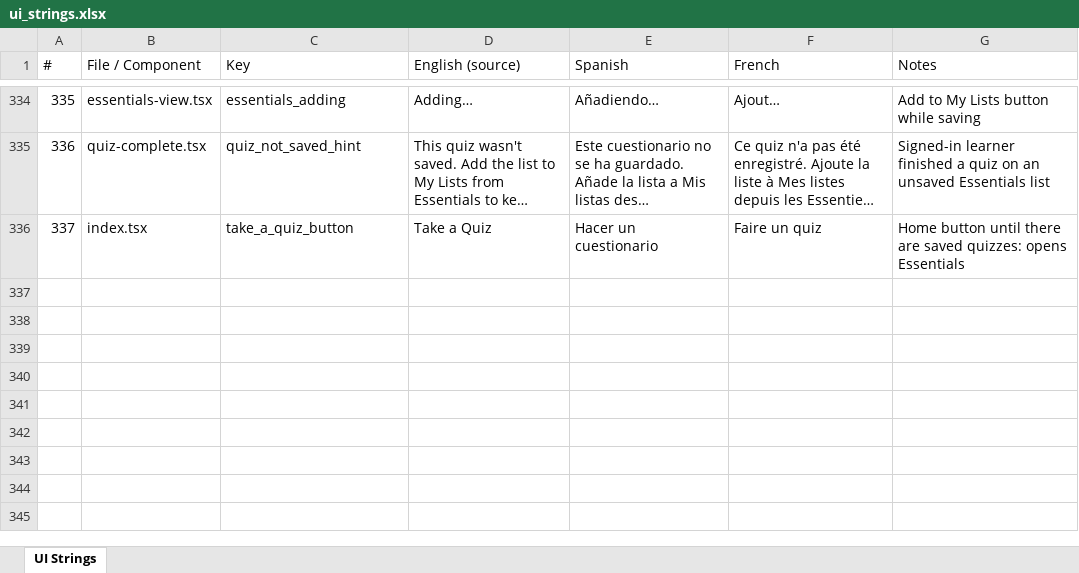
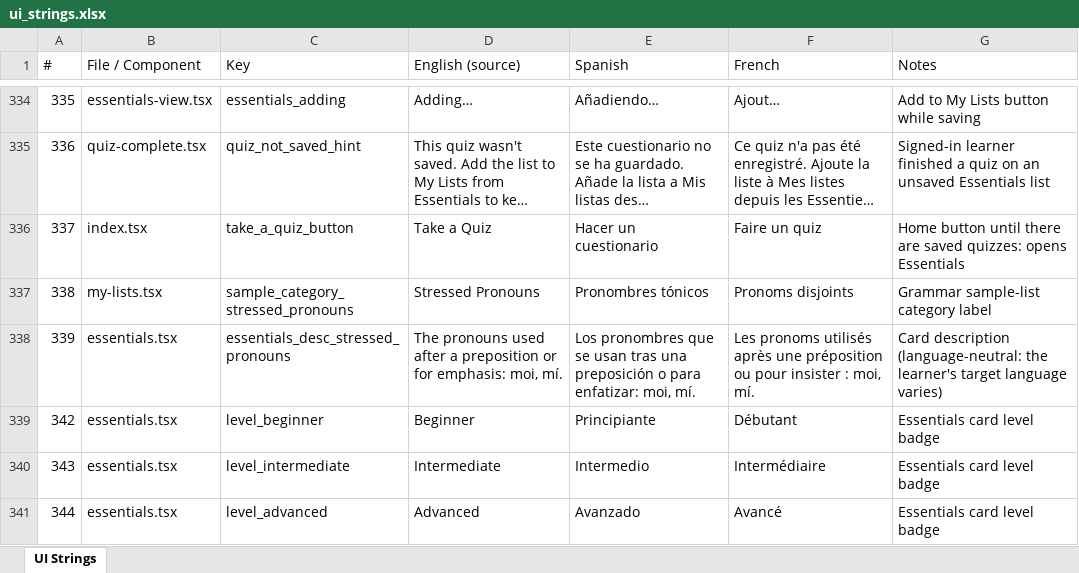
Before and after one commit to roycefum/langreps-app, an Excel workbook: localization/ui_strings.xlsx, sheet UI Strings, drawn as a sheet; only a part is shown, gaps mark what is left out; long unchanged cells end in …; values as stored, in another font and other column widths than the file's, no borders; the diff covers the shown part only; the diff names each change by its address in the sheet, - before the commit and + after, or states it on an @@ line.

Commit message:
Essentials: level badges, View button, alphabetical order; new category strings; reword intro slide 3

```diff
--- a/localization/ui_strings.xlsx (sheet UI Strings)
+++ b/localization/ui_strings.xlsx (sheet UI Strings)
+row 337: 338 | my-lists.tsx | sample_category_stressed_pronouns | Stressed Pronouns | Pronombres tónicos | Pronoms disjoints | Grammar sample-list category label
+row 338: 339 | essentials.tsx | essentials_desc_stressed_pronouns | The pronouns used after a preposition or for emphasis: moi, mí. | Los pronombres que se usan tras una preposición o para enfatizar: moi, mí. | Les pronoms utilisés après une préposition ou pour insister : moi, mí. | Card description (language-neutral: the learner's target language varies)
+row 339: 342 | essentials.tsx | level_beginner | Beginner | Principiante | Débutant | Essentials card level badge
+row 340: 343 | essentials.tsx | level_intermediate | Intermediate | Intermedio | Intermédiaire | Essentials card level badge
+row 341: 344 | essentials.tsx | level_advanced | Advanced | Avanzado | Avancé | Essentials card level badge
```
Also changed, not shown: 4 added rows and 14 edited cells elsewhere in this sheet, 5 other files.
